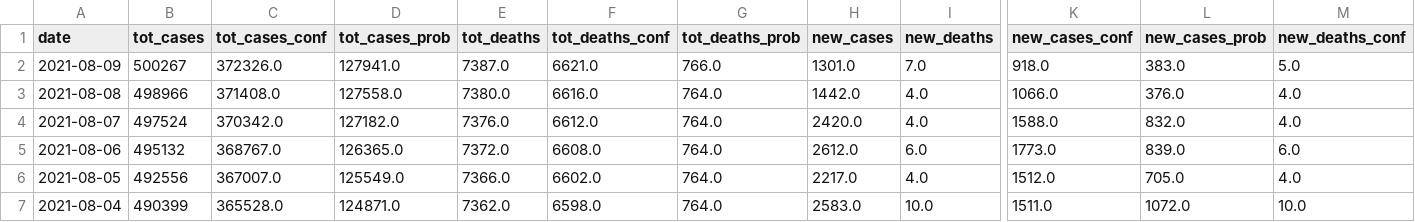
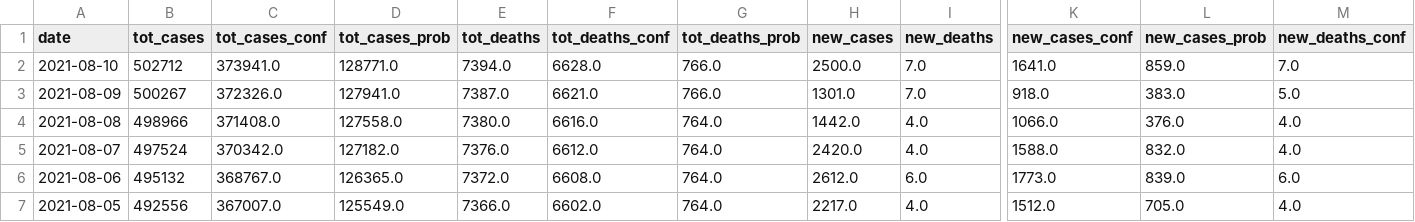
Before and after one commit to Suhailhassanbhat/Covid_Data_Scraper, a CSV file: data/master_cases_deaths.csv, drawn as a sheet; only a part is shown, gaps mark what is left out; the shorter side is filled out with more unchanged rows; rows hold the shown columns only; the diff names each change by its address in the sheet, - before the commit and + after, or states it on an @@ line.

```diff
--- a/data/master_cases_deaths.csv
+++ b/data/master_cases_deaths.csv
+row 2: 2021-08-10 | 502712 | 373941.0 | 128771.0 | 7394.0 | 6628.0 | 766.0 | 2500.0 | 7.0 | 1641.0 | 859.0 | 7.0
```
Also changed, not shown: data/daily_report.csv, data/daily_testing.csv, 2 other files.
